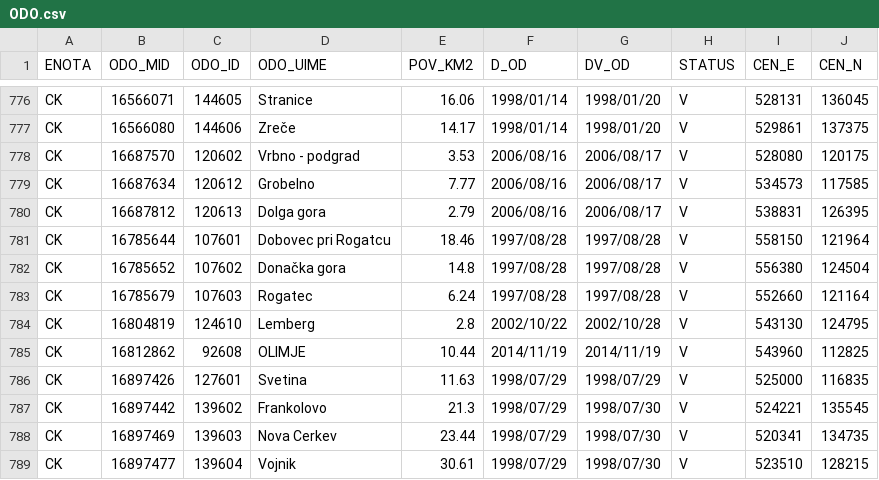
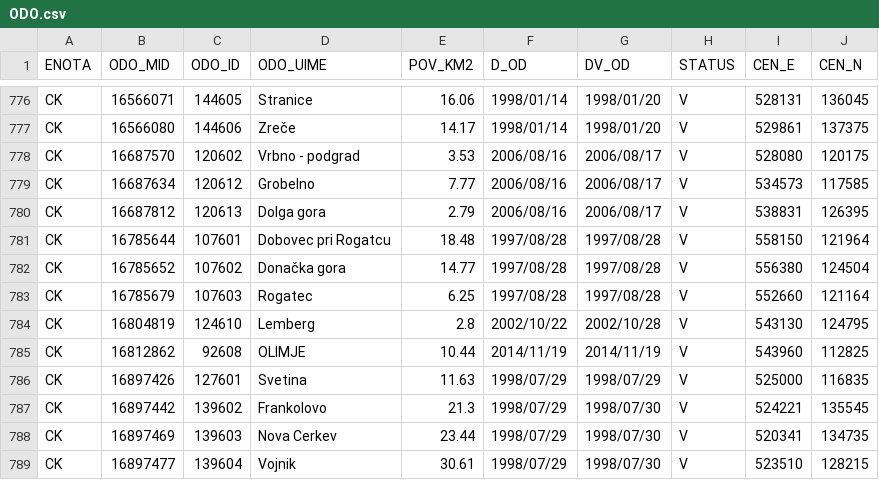
Before and after one commit to stefanb/gurs-rpe, a CSV file: data/ODO.csv, drawn as a sheet; only a part is shown, gaps mark what is left out.

Commit message:
Data update

```diff
--- a/data/ODO.csv
+++ b/data/ODO.csv
@@ -780,5 +780,5 @@ CK,16687634,120612,Grobelno,7.77,2006/08/16,2006/08/17,V,534573,117585
 CK,16687812,120613,Dolga gora,2.79,2006/08/16,2006/08/17,V,538831,126395
-CK,16785644,107601,Dobovec pri Rogatcu,18.46,1997/08/28,1997/08/28,V,558150,121964
-CK,16785652,107602,Donačka gora,14.8,1997/08/28,1997/08/28,V,556380,124504
-CK,16785679,107603,Rogatec,6.24,1997/08/28,1997/08/28,V,552660,121164
+CK,16785644,107601,Dobovec pri Rogatcu,18.48,1997/08/28,1997/08/28,V,558150,121964
+CK,16785652,107602,Donačka gora,14.77,1997/08/28,1997/08/28,V,556380,124504
+CK,16785679,107603,Rogatec,6.25,1997/08/28,1997/08/28,V,552660,121164
 CK,16804819,124610,Lemberg,2.8,2002/10/22,2002/10/28,V,543130,124795
```
Also changed, not shown: data/PT.csv, 7 other files.
